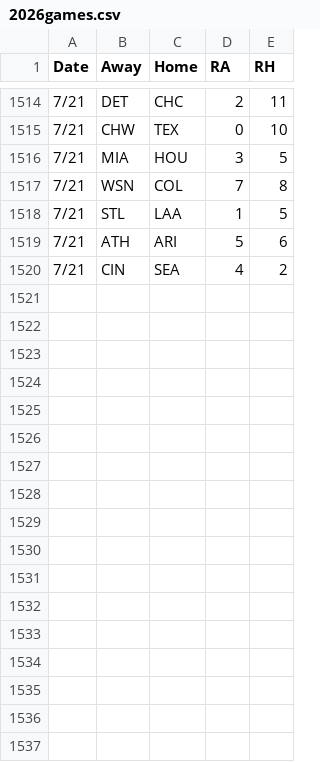
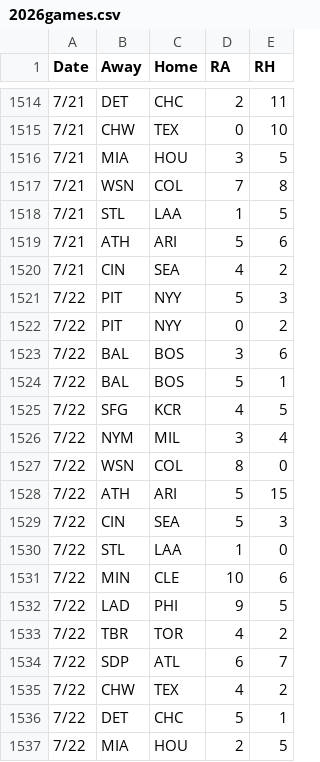
Before and after one commit to 2Skupz/2Skupz.github.io, a CSV file: mlbTiebreak/data/gameFiles/2026games.csv, drawn as a sheet; only a part is shown, gaps mark what is left out.

```diff
--- a/mlbTiebreak/data/gameFiles/2026games.csv
+++ b/mlbTiebreak/data/gameFiles/2026games.csv
@@ -1520 +1520,18 @@ Date,Away,Home,RA,RH
 7/21,CIN,SEA,4,2
+7/22,PIT,NYY,5,3
+7/22,PIT,NYY,0,2
+7/22,BAL,BOS,3,6
+7/22,BAL,BOS,5,1
+7/22,SFG,KCR,4,5
+7/22,NYM,MIL,3,4
+7/22,WSN,COL,8,0
+7/22,ATH,ARI,5,15
+7/22,CIN,SEA,5,3
+7/22,STL,LAA,1,0
+7/22,MIN,CLE,10,6
+7/22,LAD,PHI,9,5
+7/22,TBR,TOR,4,2
+7/22,SDP,ATL,6,7
+7/22,CHW,TEX,4,2
+7/22,DET,CHC,5,1
+7/22,MIA,HOU,2,5
```
Also changed, not shown: 13 other files.
